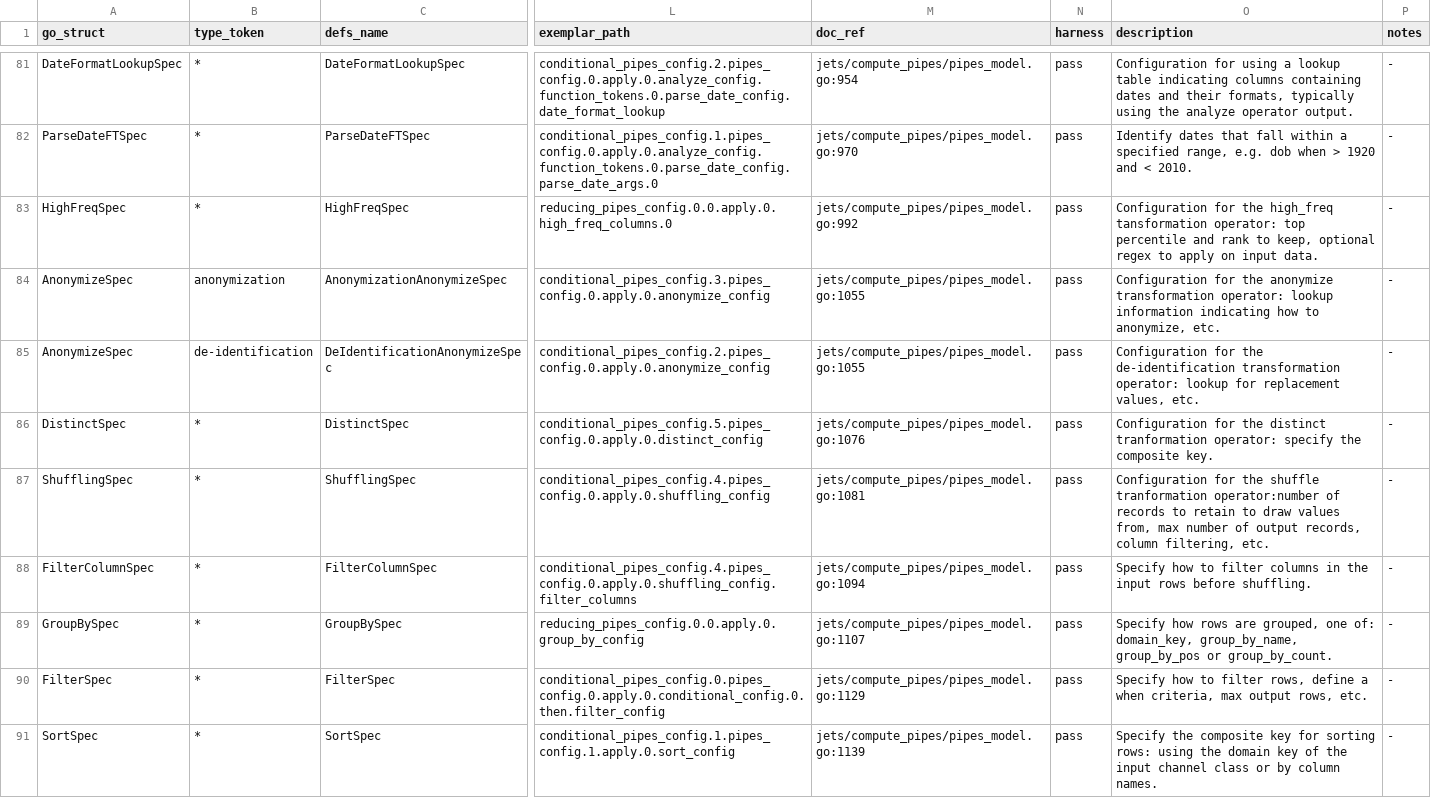
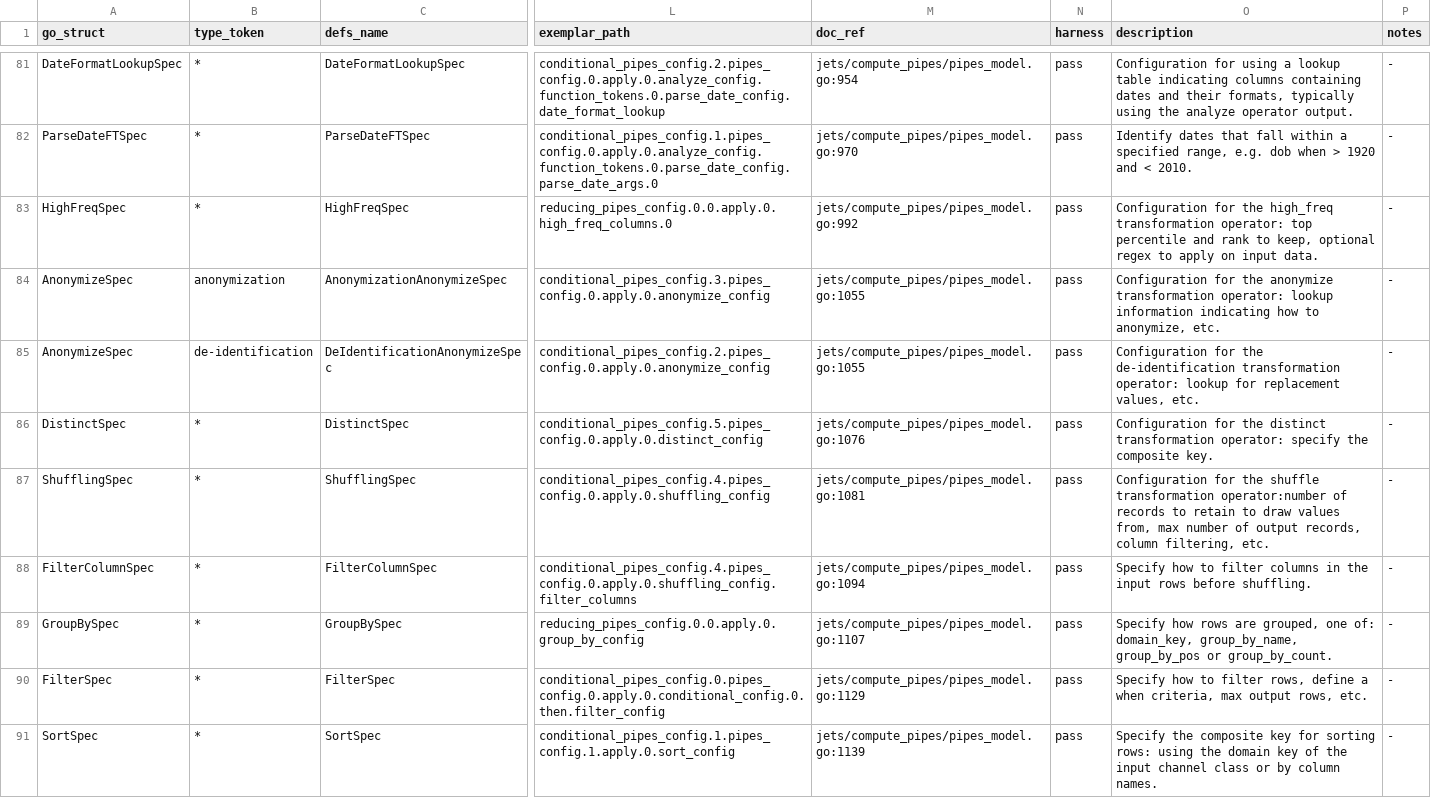
Before and after one commit to artisoft-io/jetstore, a CSV file: tools/cpipes_contract/matrix/types.csv, drawn as a sheet; only a part is shown, gaps mark what is left out; the diff covers the shown part only; the diff names each change by its address in the sheet, - before the commit and + after, or states it on an @@ line.

```diff
--- a/tools/cpipes_contract/matrix/types.csv
+++ b/tools/cpipes_contract/matrix/types.csv
-O83 (description): …the high_freq tansformation operator: top…
+O83 (description): …the high_freq transformation operator: top…
-O86 (description): …the distinct tranformation operator: specify…
+O86 (description): …the distinct transformation operator: specify…
-O87 (description): …the shuffle tranformation operator:number of…
+O87 (description): …the shuffle transformation operator:number of…
```
Also changed, not shown: 8 edited cells elsewhere in this file, tools/cpipes_contract/matrix/fields.csv, 2 other files.
